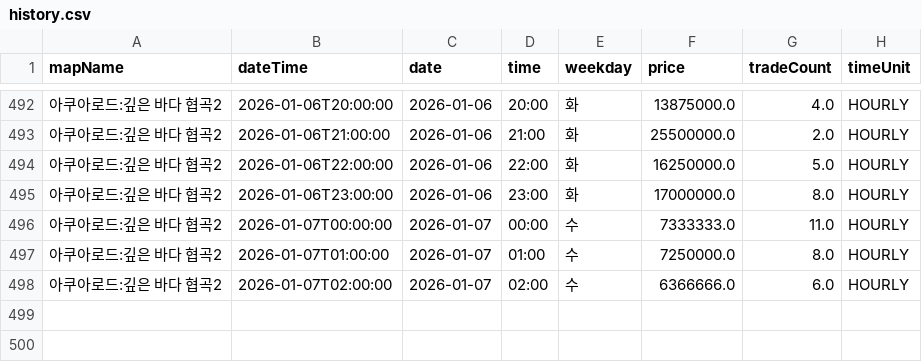
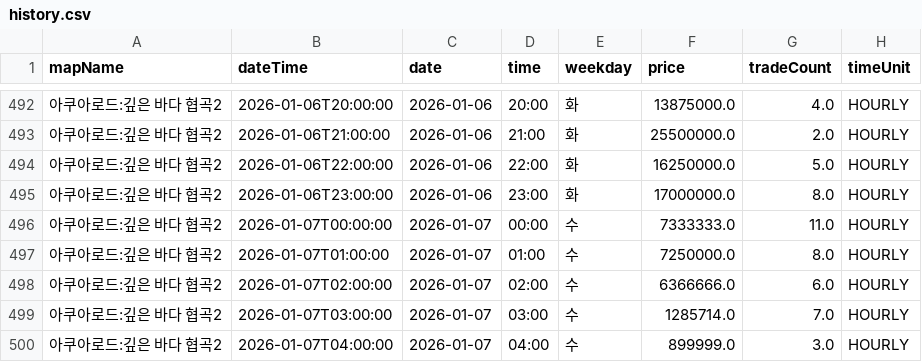
Before and after one commit to gjunil603/mashop-dashboard, a CSV file: data/maps/아쿠아로드_깊은_바다_협곡2/history.csv, drawn as a sheet; only a part is shown, gaps mark what is left out.

```diff
--- a/data/maps/아쿠아로드_깊은_바다_협곡2/history.csv
+++ b/data/maps/아쿠아로드_깊은_바다_협곡2/history.csv
@@ -498 +498,3 @@ mapName,dateTime,date,time,weekday,price,tradeCount,timeUnit
 아쿠아로드:깊은 바다 협곡2,2026-01-07T02:00:00,2026-01-07,02:00,수,6366666.0,6.0,HOURLY
+아쿠아로드:깊은 바다 협곡2,2026-01-07T03:00:00,2026-01-07,03:00,수,1285714.0,7.0,HOURLY
+아쿠아로드:깊은 바다 협곡2,2026-01-07T04:00:00,2026-01-07,04:00,수,899999.0,3.0,HOURLY
```
Also changed, not shown: data/maps/미나르숲_남겨진_용의_둥지/history.csv, data/maps/미나르숲_망가진_용의_둥지/history.csv, 3 other files.
